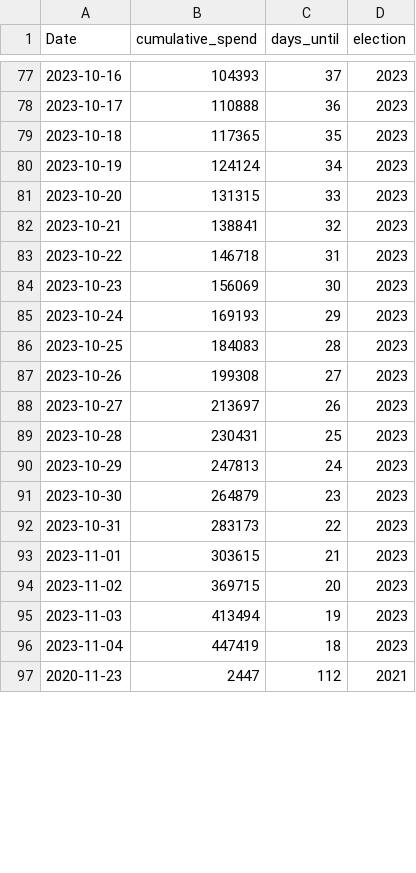
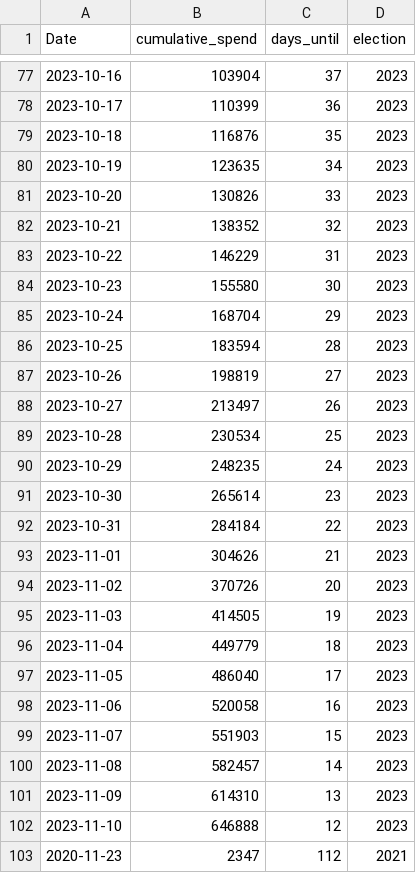
Before and after one commit to favstats/TK2023, a CSV file: data/comparison.csv, drawn as a sheet; only a part is shown, gaps mark what is left out; the diff covers the shown part only.

```diff
--- a/data/comparison.csv
+++ b/data/comparison.csv
@@ -77,21 +77,27 @@ Date,cumulative_spend,days_until,election
-2023-10-16,104393,37,2023
-2023-10-17,110888,36,2023
-2023-10-18,117365,35,2023
-2023-10-19,124124,34,2023
-2023-10-20,131315,33,2023
-2023-10-21,138841,32,2023
-2023-10-22,146718,31,2023
-2023-10-23,156069,30,2023
-2023-10-24,169193,29,2023
-2023-10-25,184083,28,2023
-2023-10-26,199308,27,2023
-2023-10-27,213697,26,2023
-2023-10-28,230431,25,2023
-2023-10-29,247813,24,2023
-2023-10-30,264879,23,2023
-2023-10-31,283173,22,2023
-2023-11-01,303615,21,2023
-2023-11-02,369715,20,2023
-2023-11-03,413494,19,2023
-2023-11-04,447419,18,2023
-2020-11-23,2447,112,2021
+2023-10-16,103904,37,2023
+2023-10-17,110399,36,2023
+2023-10-18,116876,35,2023
+2023-10-19,123635,34,2023
+2023-10-20,130826,33,2023
+2023-10-21,138352,32,2023
+2023-10-22,146229,31,2023
+2023-10-23,155580,30,2023
+2023-10-24,168704,29,2023
+2023-10-25,183594,28,2023
+2023-10-26,198819,27,2023
+2023-10-27,213497,26,2023
+2023-10-28,230534,25,2023
+2023-10-29,248235,24,2023
+2023-10-30,265614,23,2023
+2023-10-31,284184,22,2023
+2023-11-01,304626,21,2023
+2023-11-02,370726,20,2023
+2023-11-03,414505,19,2023
+2023-11-04,449779,18,2023
+2023-11-05,486040,17,2023
+2023-11-06,520058,16,2023
+2023-11-07,551903,15,2023
+2023-11-08,582457,14,2023
+2023-11-09,614310,13,2023
+2023-11-10,646888,12,2023
+2020-11-23,2347,112,2021
```
Also changed, not shown: 145 edited cells elsewhere in this file, 30 other files.
